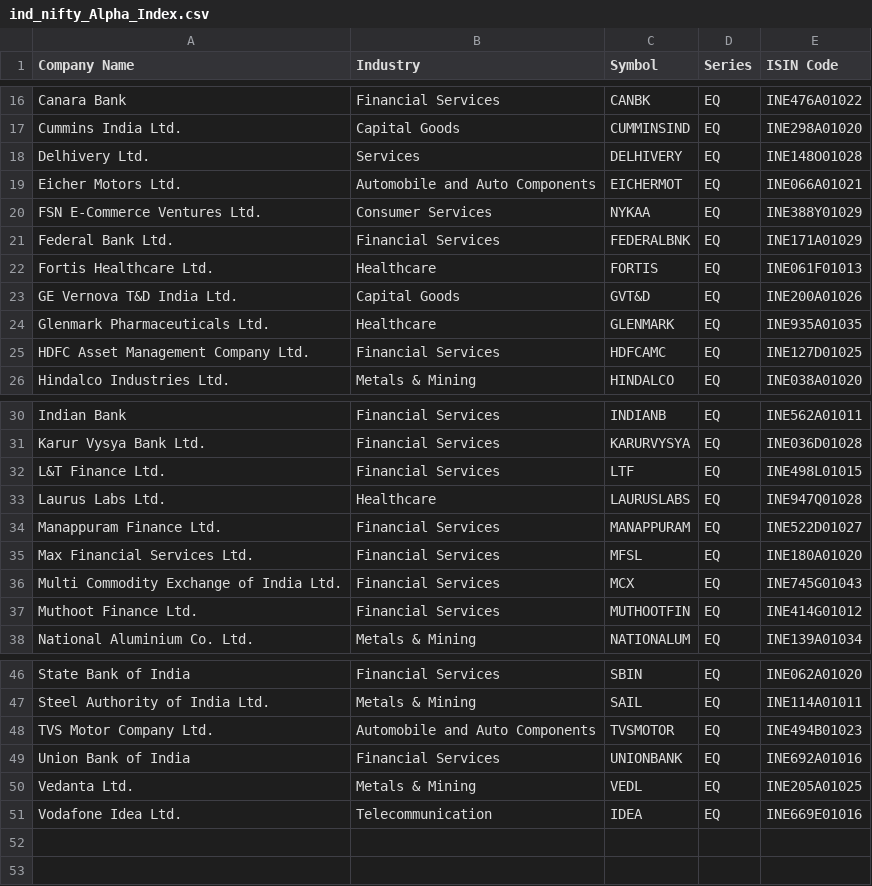
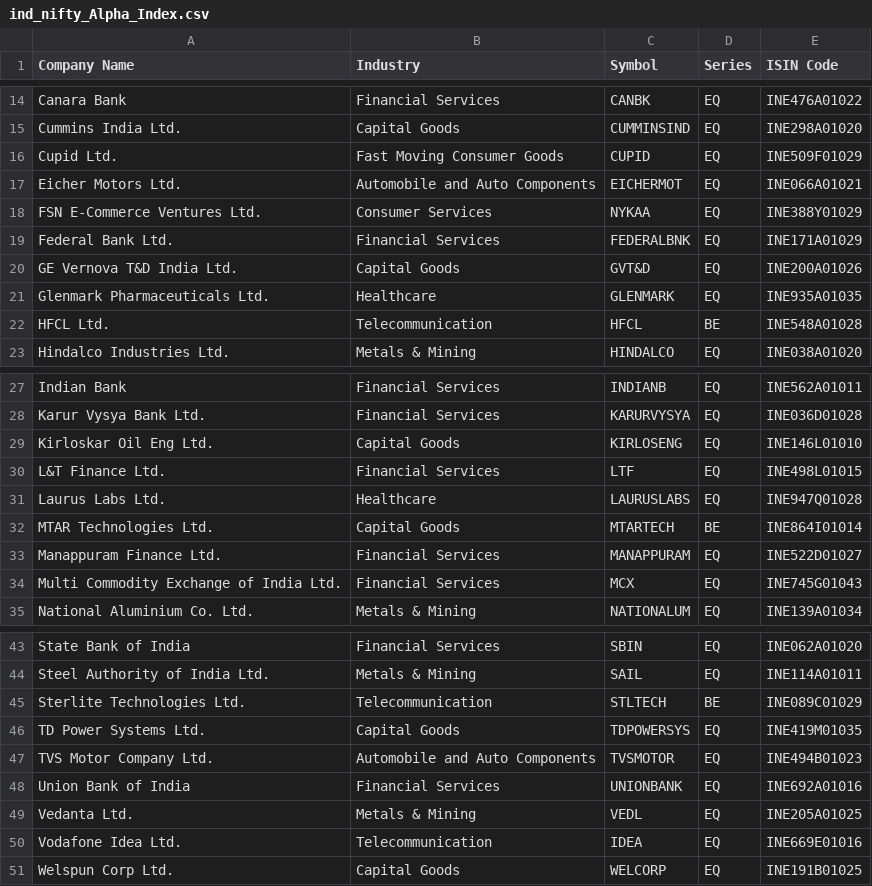
Before and after one commit to swamy7github/Fyers_AI_Client, a CSV file: nifty_orb_agent/data/ind_nifty_Alpha_Index.csv, drawn as a sheet; only a part is shown, gaps mark what is left out; removed rows and columns are numbered as before the commit, all else as after; the diff covers the shown part only; the diff names each change by its address in the sheet, - before the commit and + after, or states it on an @@ line.

```diff
--- a/nifty_orb_agent/data/ind_nifty_Alpha_Index.csv
+++ b/nifty_orb_agent/data/ind_nifty_Alpha_Index.csv
-row 18: Delhivery Ltd. | Services | DELHIVERY | EQ | INE148O01028
+row 16: Cupid Ltd. | Fast Moving Consumer Goods | CUPID | EQ | INE509F01029
-row 22: Fortis Healthcare Ltd. | Healthcare | FORTIS | EQ | INE061F01013
-row 25: HDFC Asset Management Company Ltd. | Financial Services | HDFCAMC | EQ | INE127D01025
+row 22: HFCL Ltd. | Telecommunication | HFCL | BE | INE548A01028
+row 29: Kirloskar Oil Eng Ltd. | Capital Goods | KIRLOSENG | EQ | INE146L01010
+row 32: MTAR Technologies Ltd. | Capital Goods | MTARTECH | BE | INE864I01014
-row 35: Max Financial Services Ltd. | Financial Services | MFSL | EQ | INE180A01020
-row 37: Muthoot Finance Ltd. | Financial Services | MUTHOOTFIN | EQ | INE414G01012
+row 45: Sterlite Technologies Ltd. | Telecommunication | STLTECH | BE | INE089C01029
+row 46: TD Power Systems Ltd. | Capital Goods | TDPOWERSYS | EQ | INE419M01035
+row 51: Welspun Corp Ltd. | Capital Goods | WELCORP | EQ | INE191B01025
```
Also changed, not shown: 2 removed rows elsewhere in this file, nifty_orb_agent/data/ind_niftyenergylist.csv, nifty_orb_agent/data/ind_niftyinfralist.csv, 55 other files.
